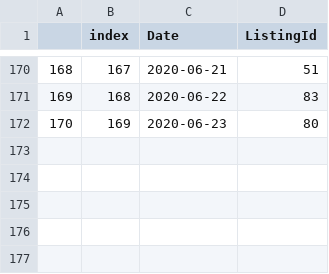
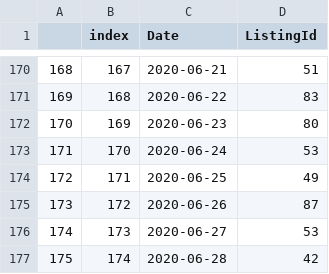
Before and after one commit to kwaters126/cra_nvar, a CSV file: NVAR_newpendings_df.csv, drawn as a sheet; only a part is shown, gaps mark what is left out; the diff names each change by its address in the sheet, - before the commit and + after, or states it on an @@ line.

Commit message:
Add files via upload

```diff
--- a/NVAR_newpendings_df.csv
+++ b/NVAR_newpendings_df.csv
+row 173: 171 | 170 | 2020-06-24 | 53
+row 174: 172 | 171 | 2020-06-25 | 49
+row 175: 173 | 172 | 2020-06-26 | 87
+row 176: 174 | 173 | 2020-06-27 | 53
+row 177: 175 | 174 | 2020-06-28 | 42
```
